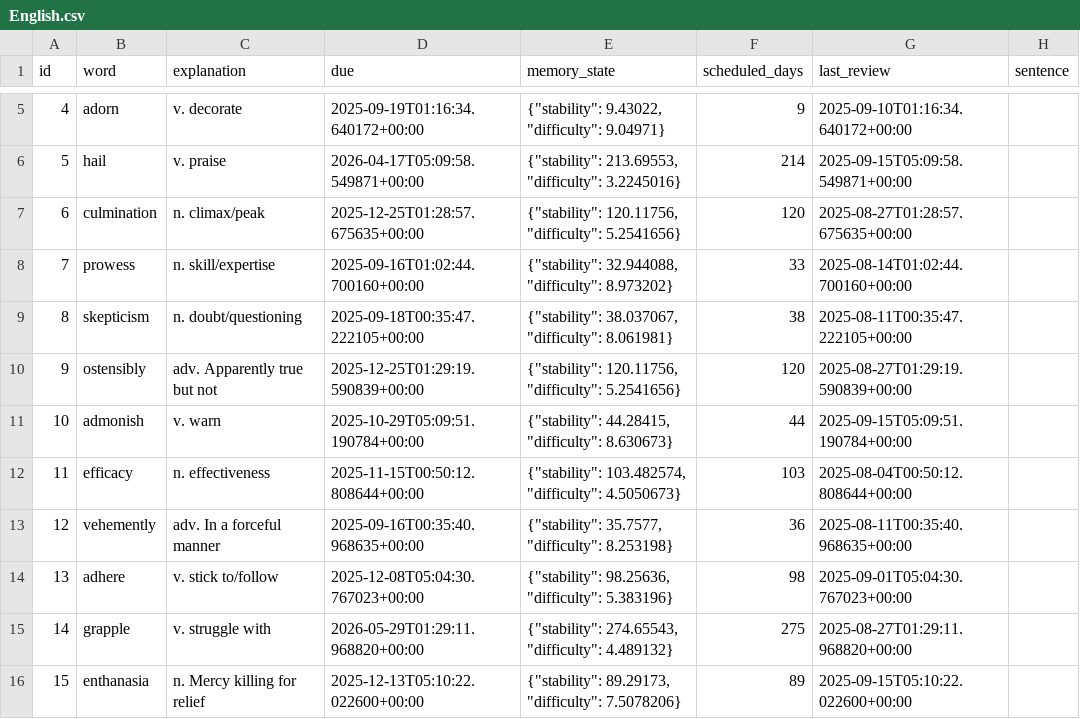
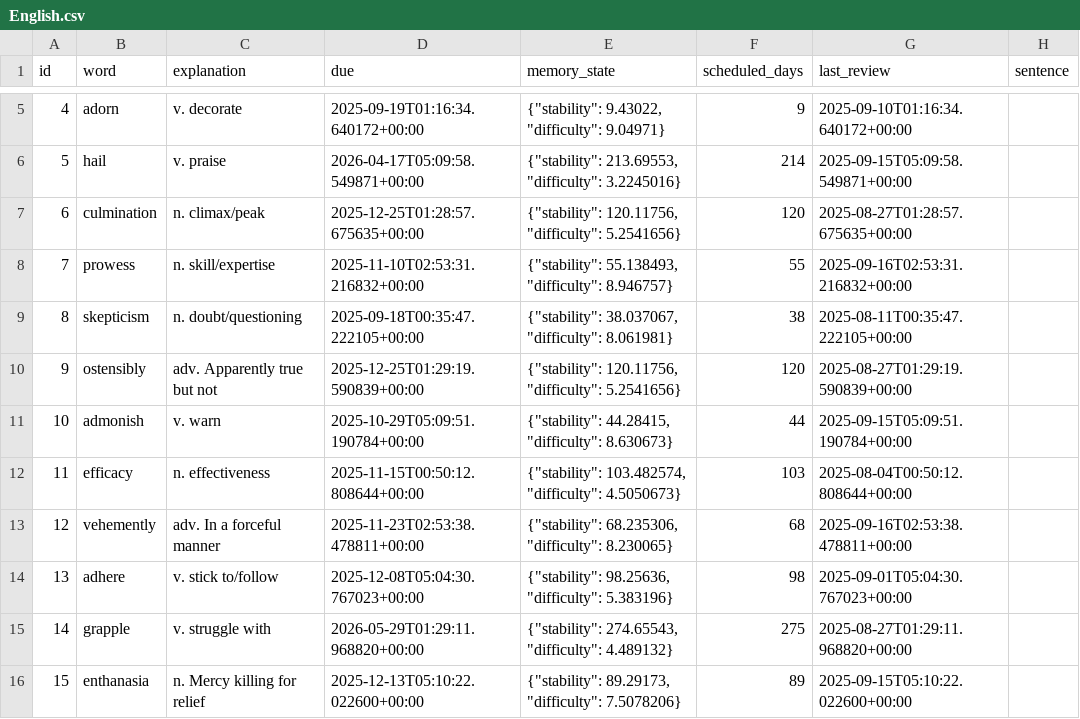
Before and after one commit to LiuZHolmes/TypeMyWord, a CSV file: words/English.csv, drawn as a sheet; only a part is shown, gaps mark what is left out.

Commit message:
update my word

```diff
--- a/words/English.csv
+++ b/words/English.csv
@@ -7,3 +7,3 @@ id,word,explanation,due,memory_state,scheduled_days,last_review,sentence
 6,culmination,n. climax/peak,2025-12-25T01:28:57.675635+00:00,"{""stability"": 120.11756, ""difficulty"": 5.2541656}",120,2025-08-27T01:28:57.675635+00:00,
-7,prowess,n. skill/expertise,2025-09-16T01:02:44.700160+00:00,"{""stability"": 32.944088, ""difficulty"": 8.973202}",33,2025-08-14T01:02:44.700160+00:00,
+7,prowess,n. skill/expertise,2025-11-10T02:53:31.216832+00:00,"{""stability"": 55.138493, ""difficulty"": 8.946757}",55,2025-09-16T02:53:31.216832+00:00,
 8,skepticism,n. doubt/questioning,2025-09-18T00:35:47.222105+00:00,"{""stability"": 38.037067, ""difficulty"": 8.061981}",38,2025-08-11T00:35:47.222105+00:00,
@@ -12,3 +12,3 @@ id,word,explanation,due,memory_state,scheduled_days,last_review,sentence
 11,efficacy,n. effectiveness,2025-11-15T00:50:12.808644+00:00,"{""stability"": 103.482574, ""difficulty"": 4.5050673}",103,2025-08-04T00:50:12.808644+00:00,
-12,vehemently,adv. In a forceful manner,2025-09-16T00:35:40.968635+00:00,"{""stability"": 35.7577, ""difficulty"": 8.253198}",36,2025-08-11T00:35:40.968635+00:00,
+12,vehemently,adv. In a forceful manner,2025-11-23T02:53:38.478811+00:00,"{""stability"": 68.235306, ""difficulty"": 8.230065}",68,2025-09-16T02:53:38.478811+00:00,
 13,adhere,v. stick to/follow,2025-12-08T05:04:30.767023+00:00,"{""stability"": 98.25636, ""difficulty"": 5.383196}",98,2025-09-01T05:04:30.767023+00:00,
```
Also changed, not shown: 1 other file.
